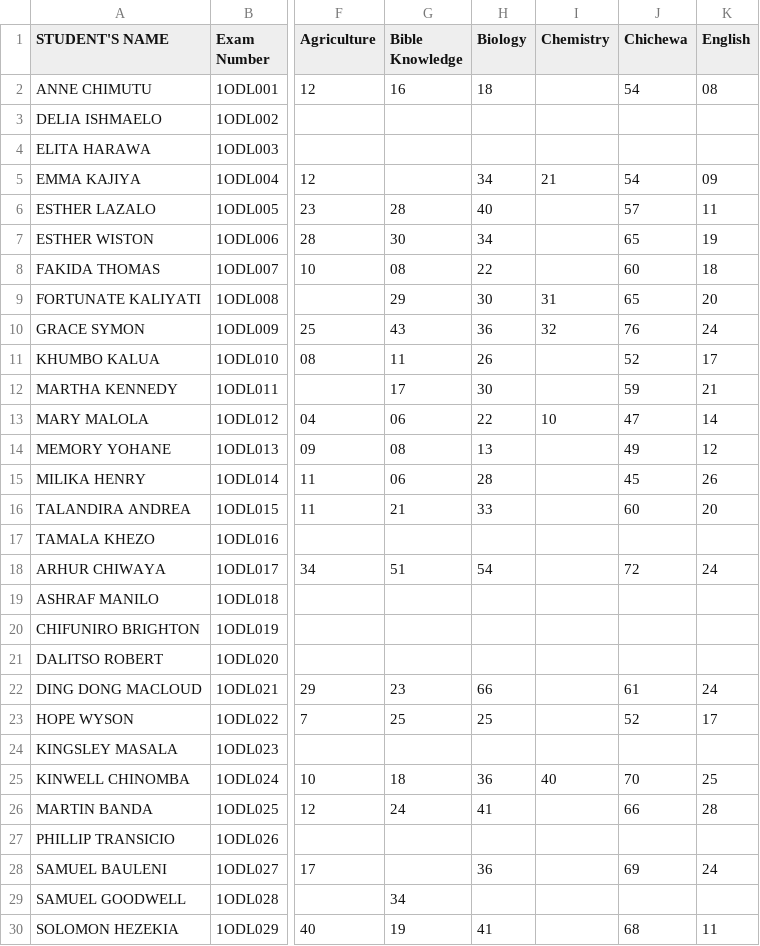
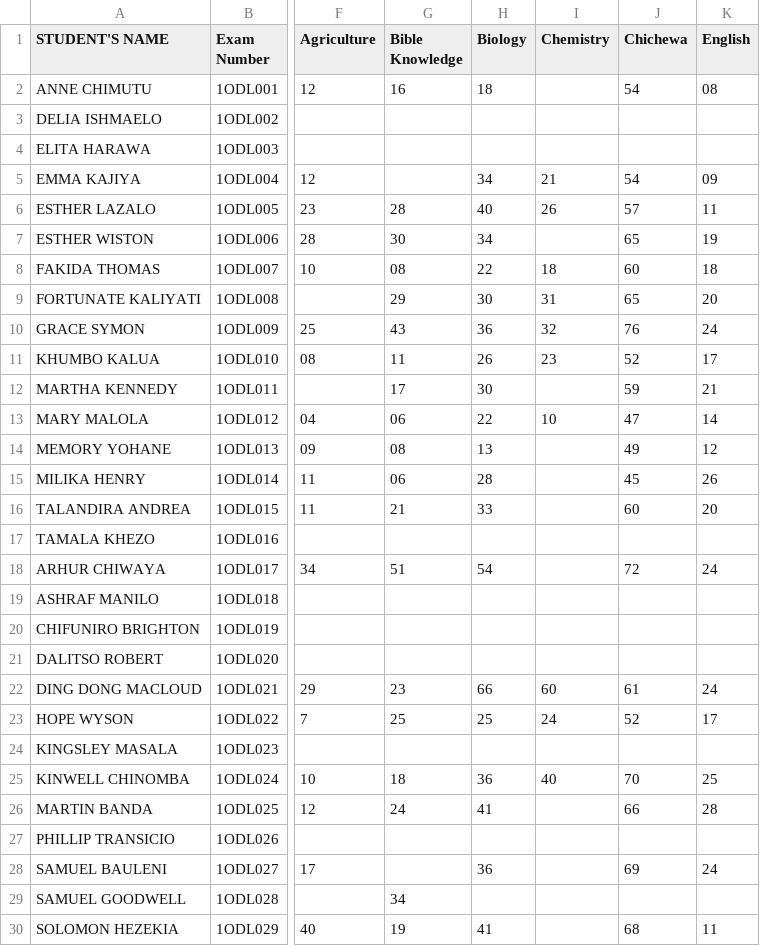
Before and after one commit to enitac/en1, a CSV file: form1.csv, drawn as a sheet; only a part is shown, gaps mark what is left out; the diff names each change by its address in the sheet, - before the commit and + after, or states it on an @@ line.

Commit message:
Update: form1 - Chemistry (30/04/2026, 09:30:43)

```diff
--- a/form1.csv
+++ b/form1.csv
-I6 (Chemistry): (empty)
+I6 (Chemistry): 26
-I8 (Chemistry): (empty)
+I8 (Chemistry): 18
-I11 (Chemistry): (empty)
+I11 (Chemistry): 23
-I22 (Chemistry): (empty)
+I22 (Chemistry): 60
-I23 (Chemistry): (empty)
+I23 (Chemistry): 24
```
